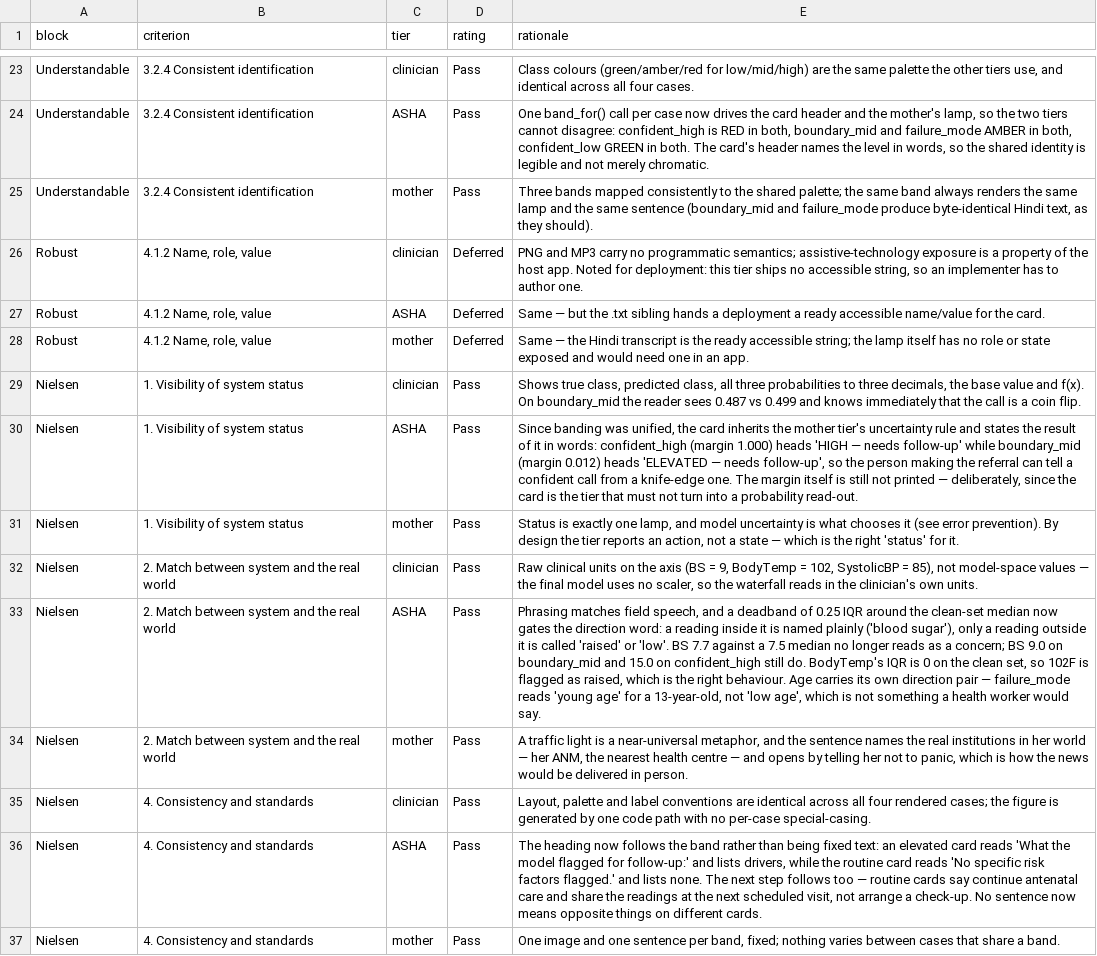
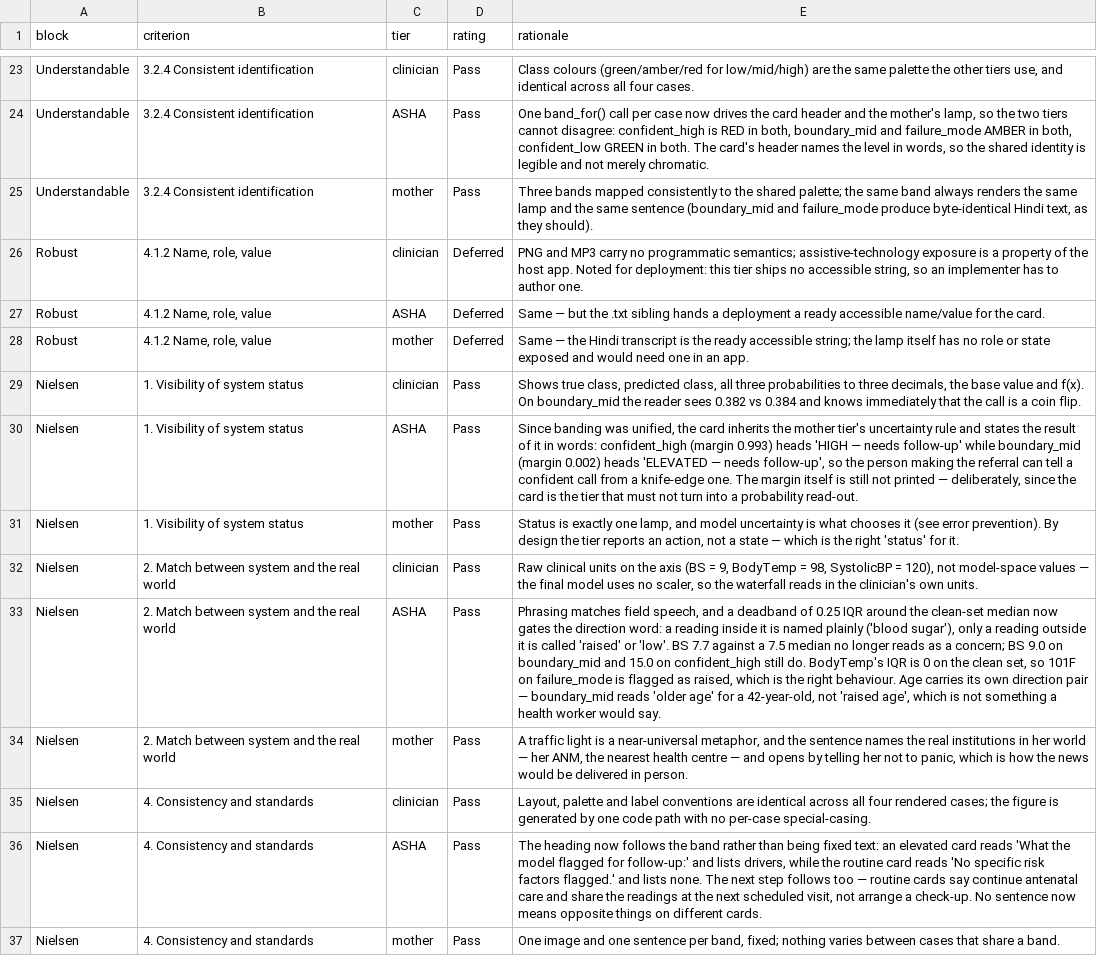
Before and after one commit to stiFFLer-codes/three-voices, a CSV file: results/tables/heuristic_matrix.csv, drawn as a sheet; only a part is shown, gaps mark what is left out; the diff covers the shown part only; the diff names each change by its address in the sheet, - before the commit and + after, or states it on an @@ line.

```diff
--- a/results/tables/heuristic_matrix.csv
+++ b/results/tables/heuristic_matrix.csv
-E29 (rationale): …reader sees 0.487 vs 0.499 and knows…
+E29 (rationale): …reader sees 0.382 vs 0.384 and knows…
-E30 (rationale): …confident_high (margin 1.000) heads 'HIGH — needs follow-up' while boundary_mid (margin 0.012) heads 'ELEVATED…
+E30 (rationale): …confident_high (margin 0.993) heads 'HIGH — needs follow-up' while boundary_mid (margin 0.002) heads 'ELEVATED…
-E32 (rationale): …BodyTemp = 102, SystolicBP = 85), not model-space…
+E32 (rationale): …BodyTemp = 98, SystolicBP = 120), not model-space…
-E33 (rationale): …set, so 102F is flagged as raised, which is the right behaviour. Age carries its own direction pair — failure_mode reads 'young age' for a 13-year-old, not 'low age', which…
+E33 (rationale): …set, so 101F on failure_mode is flagged as raised, which is the right behaviour. Age carries its own direction pair — boundary_mid reads 'older age' for a 42-year-old, not 'raised age', which…
```
Also changed, not shown: 5 edited cells elsewhere in this file, results/tables/shap_case_contributions.csv, results/tables/shap_case_summary.csv, 21 other files.
